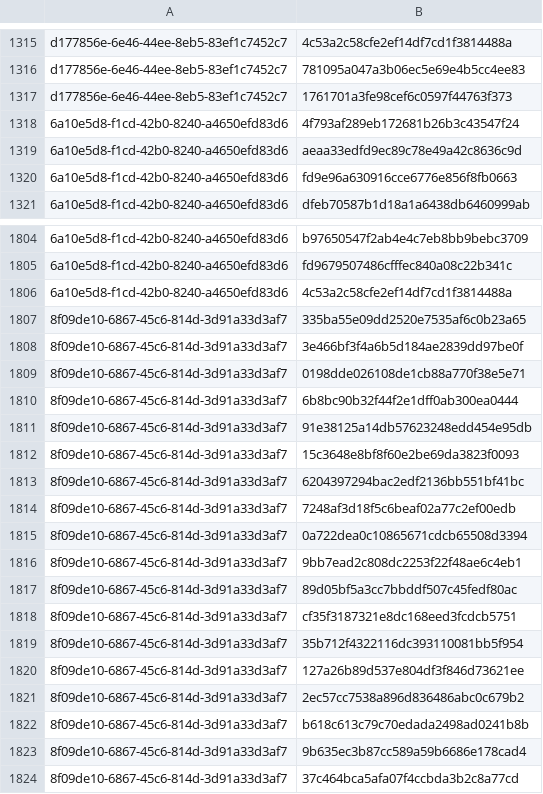
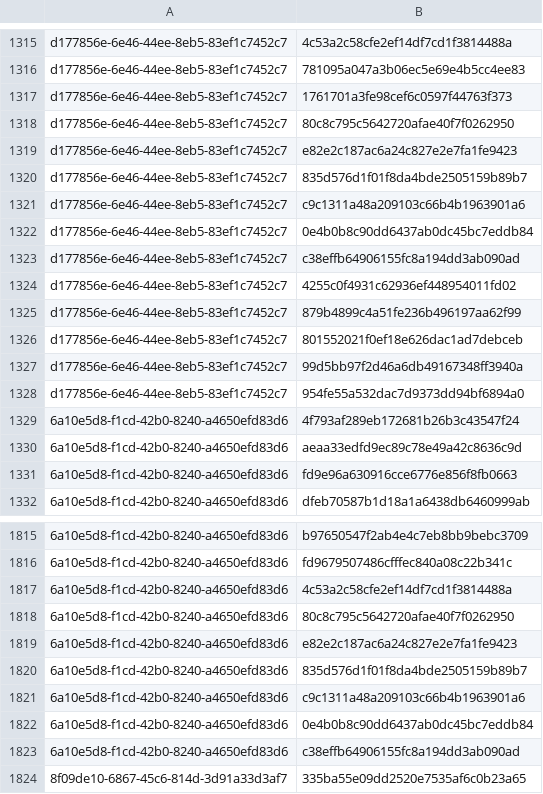
Before and after one commit to RedBlue232/threat-feed-publisher, a CSV file: misp-feed/hashes.csv, drawn as a sheet; only a part is shown, gaps mark what is left out; the shorter side is filled out with more unchanged rows; the diff covers the shown part only; the diff names each change by its address in the sheet, - before the commit and + after, or states it on an @@ line.

Commit message:
chore(misp): refresh feed (3 events) [2026-08-26T01:30Z]

```diff
--- a/misp-feed/hashes.csv
+++ b/misp-feed/hashes.csv
+row 1318: d177856e-6e46-44ee-8eb5-83ef1c7452c7 | 80c8c795c5642720afae40f7f0262950
+row 1319: d177856e-6e46-44ee-8eb5-83ef1c7452c7 | e82e2c187ac6a24c827e2e7fa1fe9423
+row 1320: d177856e-6e46-44ee-8eb5-83ef1c7452c7 | 835d576d1f01f8da4bde2505159b89b7
+row 1321: d177856e-6e46-44ee-8eb5-83ef1c7452c7 | c9c1311a48a209103c66b4b1963901a6
+row 1322: d177856e-6e46-44ee-8eb5-83ef1c7452c7 | 0e4b0b8c90dd6437ab0dc45bc7eddb84
+row 1323: d177856e-6e46-44ee-8eb5-83ef1c7452c7 | c38effb64906155fc8a194dd3ab090ad
+row 1324: d177856e-6e46-44ee-8eb5-83ef1c7452c7 | 4255c0f4931c62936ef448954011fd02
+row 1325: d177856e-6e46-44ee-8eb5-83ef1c7452c7 | 879b4899c4a51fe236b496197aa62f99
+row 1326: d177856e-6e46-44ee-8eb5-83ef1c7452c7 | 801552021f0ef18e626dac1ad7debceb
+row 1327: d177856e-6e46-44ee-8eb5-83ef1c7452c7 | 99d5bb97f2d46a6db49167348ff3940a
+row 1328: d177856e-6e46-44ee-8eb5-83ef1c7452c7 | 954fe55a532dac7d9373dd94bf6894a0
+row 1818: 6a10e5d8-f1cd-42b0-8240-a4650efd83d6 | 80c8c795c5642720afae40f7f0262950
+row 1819: 6a10e5d8-f1cd-42b0-8240-a4650efd83d6 | e82e2c187ac6a24c827e2e7fa1fe9423
+row 1820: 6a10e5d8-f1cd-42b0-8240-a4650efd83d6 | 835d576d1f01f8da4bde2505159b89b7
+row 1821: 6a10e5d8-f1cd-42b0-8240-a4650efd83d6 | c9c1311a48a209103c66b4b1963901a6
+row 1822: 6a10e5d8-f1cd-42b0-8240-a4650efd83d6 | 0e4b0b8c90dd6437ab0dc45bc7eddb84
+row 1823: 6a10e5d8-f1cd-42b0-8240-a4650efd83d6 | c38effb64906155fc8a194dd3ab090ad
```
Also changed, not shown: 6 added rows elsewhere in this file, 4 other files.
